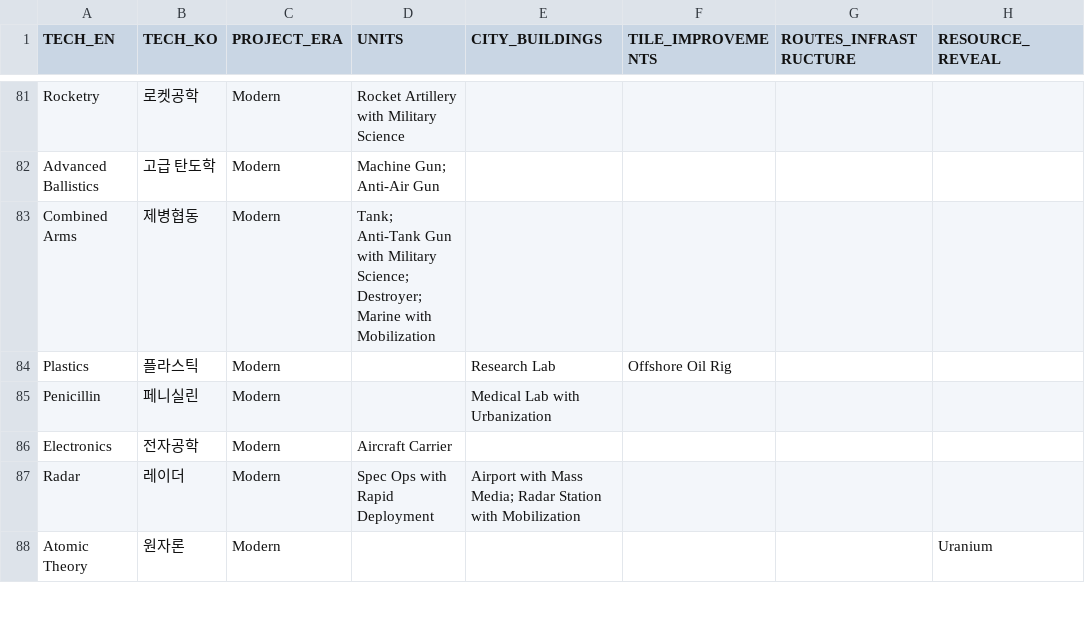
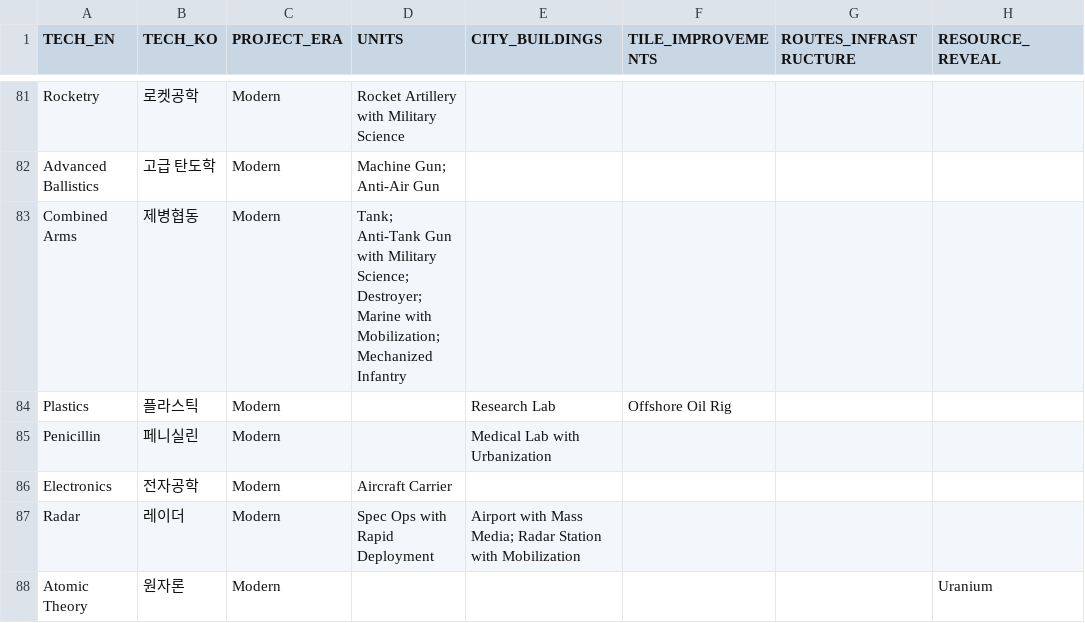
Before and after one commit to physical-geogrpahy-forever/academic_food_chain, a CSV file: tech_reference/MASTER_TECHNOLOGY_UNLOCKS_109_V1.csv, drawn as a sheet; only a part is shown, gaps mark what is left out; the diff names each change by its address in the sheet, - before the commit and + after, or states it on an @@ line.

Commit message:
Restore Mechanized Infantry in technology master

```diff
--- a/tech_reference/MASTER_TECHNOLOGY_UNLOCKS_109_V1.csv
+++ b/tech_reference/MASTER_TECHNOLOGY_UNLOCKS_109_V1.csv
-D83 (UNITS): …Marine with Mobilization
+D83 (UNITS): …Marine with Mobilization; Mechanized Infantry
```
